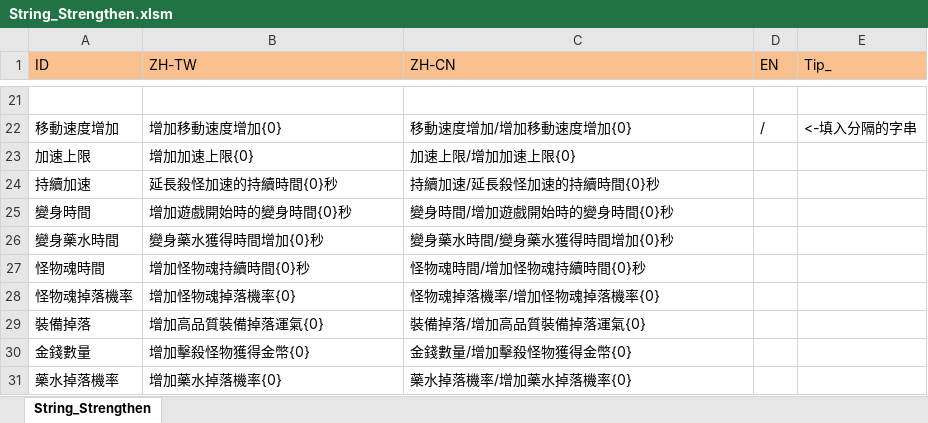
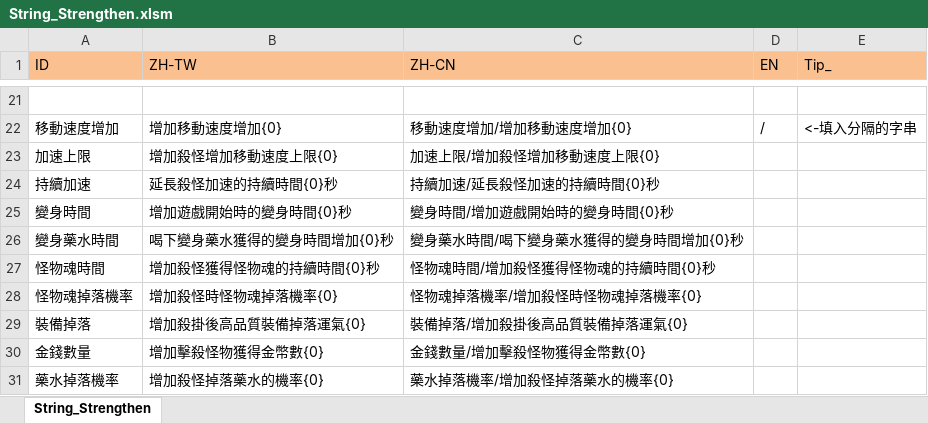
Before and after one commit to scozirge/30sHero, an Excel workbook: 30SecHero/Designer/String_Strengthen.xlsm, sheet String_Strengthen, drawn as a sheet; only a part is shown, gaps mark what is left out; values as stored, in another font and other column widths than the file's, no borders; the diff covers the shown part only; the diff names each change by its address in the sheet, - before the commit and + after, or states it on an @@ line.

```diff
--- a/30SecHero/Designer/String_Strengthen.xlsm (sheet String_Strengthen)
+++ b/30SecHero/Designer/String_Strengthen.xlsm (sheet String_Strengthen)
-B23 (ZH-TW): 增加加速上限{0}
+B23 (ZH-TW): 增加殺怪增加移動速度上限{0}
-C23 (ZH-CN): 加速上限/增加加速上限{0}
+C23 (ZH-CN): 加速上限/增加殺怪增加移動速度上限{0}
-B26 (ZH-TW): 變身藥水獲得時間增加{0}秒
+B26 (ZH-TW): 喝下變身藥水獲得的變身時間增加{0}秒
-C26 (ZH-CN): 變身藥水時間/變身藥水獲得時間增加{0}秒
+C26 (ZH-CN): 變身藥水時間/喝下變身藥水獲得的變身時間增加{0}秒
-B27 (ZH-TW): 增加怪物魂持續時間{0}秒
+B27 (ZH-TW): 增加殺怪獲得怪物魂的持續時間{0}秒
-C27 (ZH-CN): 怪物魂時間/增加怪物魂持續時間{0}秒
+C27 (ZH-CN): 怪物魂時間/增加殺怪獲得怪物魂的持續時間{0}秒
-B28 (ZH-TW): 增加怪物魂掉落機率{0}
+B28 (ZH-TW): 增加殺怪時怪物魂掉落機率{0}
-C28 (ZH-CN): 怪物魂掉落機率/增加怪物魂掉落機率{0}
+C28 (ZH-CN): 怪物魂掉落機率/增加殺怪時怪物魂掉落機率{0}
-B29 (ZH-TW): 增加高品質裝備掉落運氣{0}
+B29 (ZH-TW): 增加殺掛後高品質裝備掉落運氣{0}
-C29 (ZH-CN): 裝備掉落/增加高品質裝備掉落運氣{0}
+C29 (ZH-CN): 裝備掉落/增加殺掛後高品質裝備掉落運氣{0}
-B30 (ZH-TW): 增加擊殺怪物獲得金幣{0}
+B30 (ZH-TW): 增加擊殺怪物獲得金幣數{0}
-C30 (ZH-CN): 金錢數量/增加擊殺怪物獲得金幣{0}
+C30 (ZH-CN): 金錢數量/增加擊殺怪物獲得金幣數{0}
-B31 (ZH-TW): 增加藥水掉落機率{0}
+B31 (ZH-TW): 增加殺怪掉落藥水的機率{0}
-C31 (ZH-CN): 藥水掉落機率/增加藥水掉落機率{0}
+C31 (ZH-CN): 藥水掉落機率/增加殺怪掉落藥水的機率{0}
```
Also changed, not shown: 21 edited cells elsewhere in this sheet, 30SecHero/Designer/Strengthen.xlsm, 10 other files.
